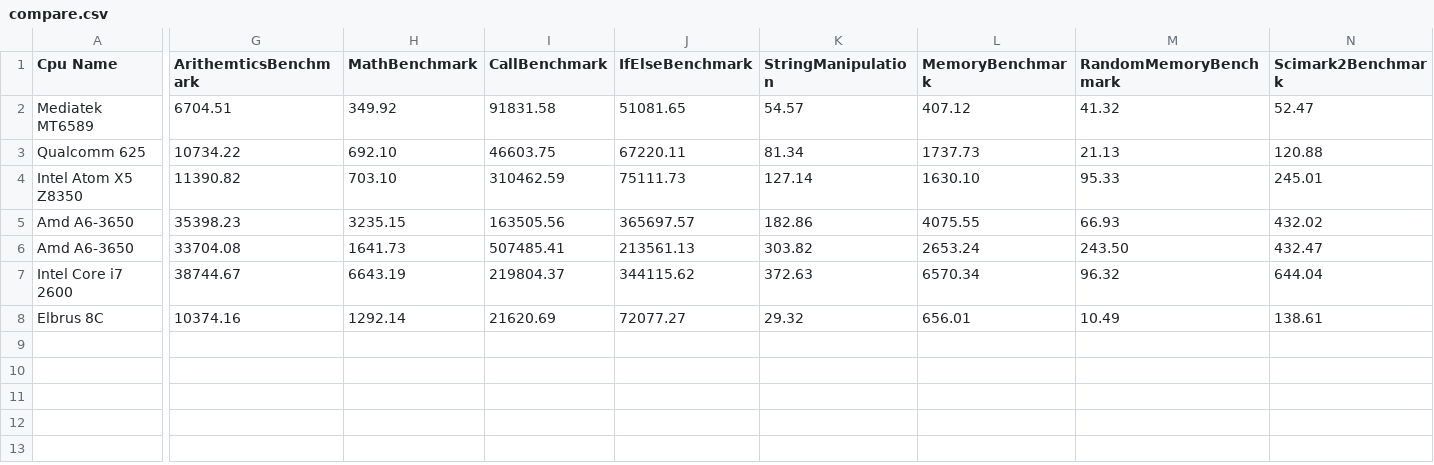
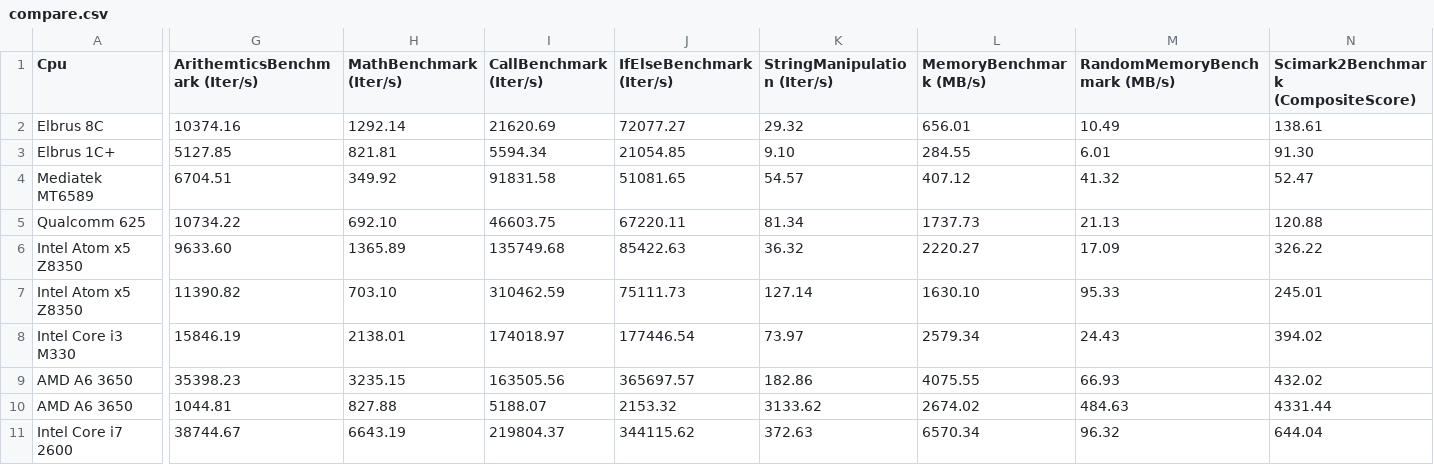
Before and after one commit to EntityFX/EntityFX-Bench, a CSV file: results/js/compare.csv, drawn as a sheet; only a part is shown, gaps mark what is left out; removed rows and columns are numbered as before the commit, all else as after; rows hold the shown columns only; the diff covers the shown part only; the diff names each change by its address in the sheet, - before the commit and + after, or states it on an @@ line.

Commit message:
Updated JS results

```diff
--- a/results/js/compare.csv
+++ b/results/js/compare.csv
-A1: Cpu Name
+A1: Cpu
-G1: ArithemticsBenchmark
+G1: ArithemticsBenchmark (Iter/s)
-H1: MathBenchmark
+H1: MathBenchmark (Iter/s)
-I1: CallBenchmark
+I1: CallBenchmark (Iter/s)
-J1: IfElseBenchmark
+J1: IfElseBenchmark (Iter/s)
-K1: StringManipulation
+K1: StringManipulation (Iter/s)
-L1: MemoryBenchmark
+L1: MemoryBenchmark (MB/s)
-M1: RandomMemoryBenchmark
+M1: RandomMemoryBenchmark (MB/s)
-N1: Scimark2Benchmark
+N1: Scimark2Benchmark (CompositeScore)
@@ row 8 moved to row 2: Elbrus 8C @@
+row 3: Elbrus 1C+ | 5127.85 | 821.81 | 5594.34 | 21054.85 | 9.10 | 284.55 | 6.01 | 91.30
+row 6: Intel Atom x5 Z8350 | 9633.60 | 1365.89 | 135749.68 | 85422.63 | 36.32 | 2220.27 | 17.09 | 326.22
-A7 (Cpu): Intel Atom X5 Z8350
+A7 (Cpu): Intel Atom x5 Z8350
+row 8: Intel Core i3 M330 | 15846.19 | 2138.01 | 174018.97 | 177446.54 | 73.97 | 2579.34 | 24.43 | 394.02
-A9 (Cpu): Amd A6-3650
+A9 (Cpu): AMD A6 3650
-row 6: Amd A6-3650 | 33704.08 | 1641.73 | 507485.41 | 213561.13 | 303.82 | 2653.24 | 243.50 | 432.47
+row 10: AMD A6 3650 | 1044.81 | 827.88 | 5188.07 | 2153.32 | 3133.62 | 2674.02 | 484.63 | 4331.44
```
Also changed, not shown: 4 edited cells elsewhere in this file, 5 other files.
